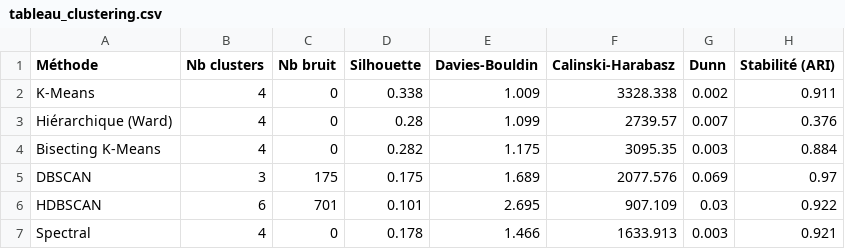
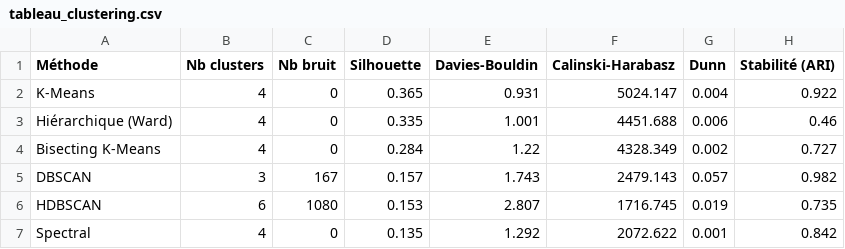
Before and after one commit to oeudiredoli-dev/online-retail-customer-segmentation, a CSV file: figures/tableau_clustering.csv, drawn as a sheet.

```diff
--- a/figures/tableau_clustering.csv
+++ b/figures/tableau_clustering.csv
@@ -1,7 +1,7 @@
 Méthode,Nb clusters,Nb bruit,Silhouette,Davies-Bouldin,Calinski-Harabasz,Dunn,Stabilité (ARI)
-K-Means,4,0,0.338,1.009,3328.338,0.002,0.911
-Hiérarchique (Ward),4,0,0.28,1.099,2739.57,0.007,0.376
-Bisecting K-Means,4,0,0.282,1.175,3095.35,0.003,0.884
-DBSCAN,3,175,0.175,1.689,2077.576,0.069,0.97
-HDBSCAN,6,701,0.101,2.695,907.109,0.03,0.922
-Spectral,4,0,0.178,1.466,1633.913,0.003,0.921
+K-Means,4,0,0.365,0.931,5024.147,0.004,0.922
+Hiérarchique (Ward),4,0,0.335,1.001,4451.688,0.006,0.46
+Bisecting K-Means,4,0,0.284,1.22,4328.349,0.002,0.727
+DBSCAN,3,167,0.157,1.743,2479.143,0.057,0.982
+HDBSCAN,6,1080,0.153,2.807,1716.745,0.019,0.735
+Spectral,4,0,0.135,1.292,2072.622,0.001,0.842
```
Also changed, not shown: figures/tableau_modeles.csv, 13 other files.
